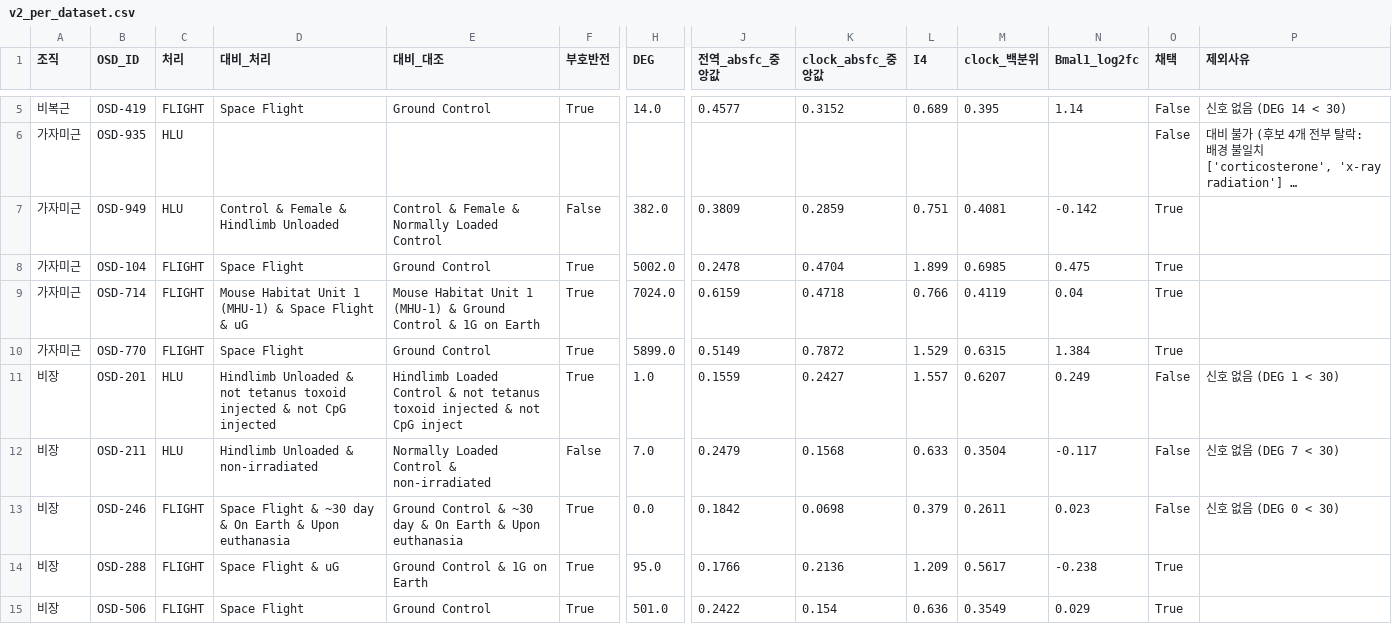
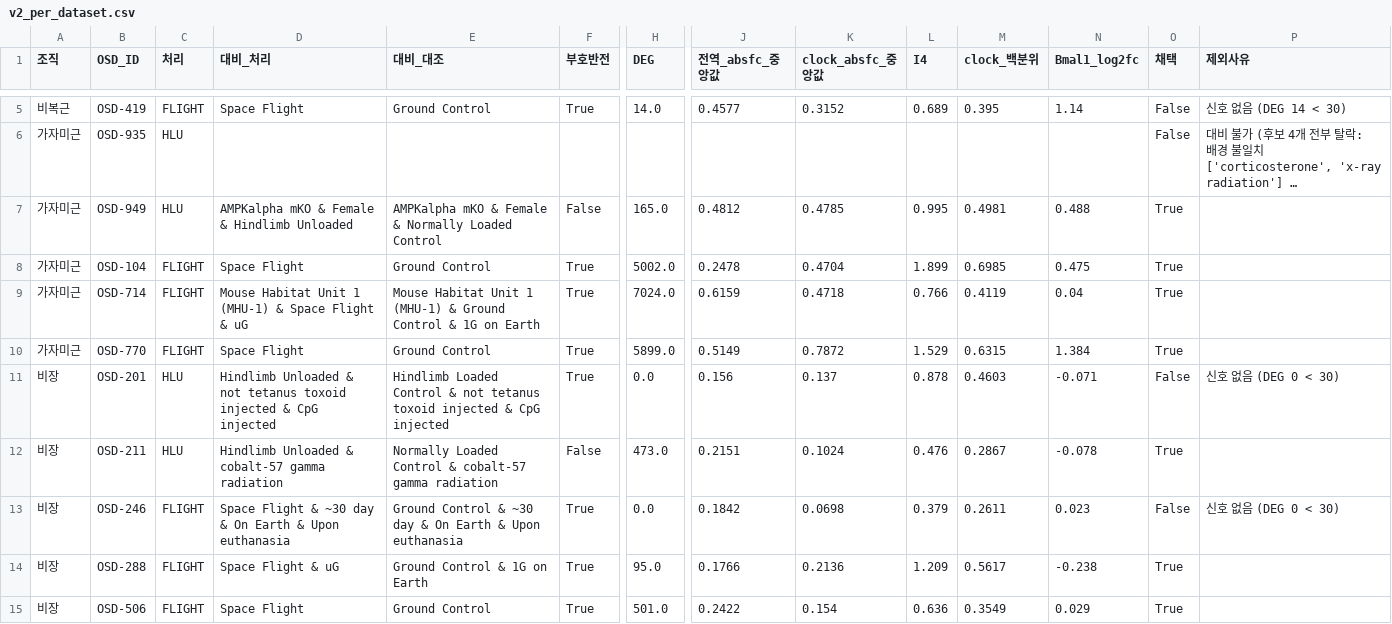
Before and after one commit to josh-min99/KASA, a CSV file: results/v2/tables/v2_per_dataset.csv, drawn as a sheet; only a part is shown, gaps mark what is left out; long unchanged cells end in …; the diff covers the shown part only; the diff names each change by its address in the sheet, - before the commit and + after, or states it on an @@ line.

```diff
--- a/results/v2/tables/v2_per_dataset.csv
+++ b/results/v2/tables/v2_per_dataset.csv
-D7 (대비_처리): Control & Female & Hindlimb Unloaded
+D7 (대비_처리): AMPKalpha mKO & Female & Hindlimb Unloaded
-E7 (대비_대조): Control & Female & Normally Loaded Control
+E7 (대비_대조): AMPKalpha mKO & Female & Normally Loaded Control
-H7 (DEG): 382.0
+H7 (DEG): 165.0
-J7 (전역_absfc_중앙값): 0.3809
+J7 (전역_absfc_중앙값): 0.4812
-K7 (clock_absfc_중앙값): 0.2859
+K7 (clock_absfc_중앙값): 0.4785
-L7 (I4): 0.751
+L7 (I4): 0.995
-M7 (clock_백분위): 0.4081
+M7 (clock_백분위): 0.4981
-N7 (Bmal1_log2fc): -0.142
+N7 (Bmal1_log2fc): 0.488
-D11 (대비_처리): …injected & not CpG injected
+D11 (대비_처리): …injected & CpG injected
-E11 (대비_대조): …injected & not CpG inject
+E11 (대비_대조): …injected & CpG injected
-H11 (DEG): 1.0
+H11 (DEG): 0.0
-J11 (전역_absfc_중앙값): 0.1559
+J11 (전역_absfc_중앙값): 0.156
-K11 (clock_absfc_중앙값): 0.2427
+K11 (clock_absfc_중앙값): 0.137
-L11 (I4): 1.557
+L11 (I4): 0.878
-M11 (clock_백분위): 0.6207
+M11 (clock_백분위): 0.4603
-N11 (Bmal1_log2fc): 0.249
+N11 (Bmal1_log2fc): -0.071
-P11 (제외사유): 신호 없음 (DEG 1 < 30)
+P11 (제외사유): 신호 없음 (DEG 0 < 30)
-D12 (대비_처리): Hindlimb Unloaded & non-irradiated
+D12 (대비_처리): Hindlimb Unloaded & cobalt-57 gamma radiation
-E12 (대비_대조): …Control & non-irradiated
+E12 (대비_대조): …Control & cobalt-57 gamma radiation
-H12 (DEG): 7.0
+H12 (DEG): 473.0
-J12 (전역_absfc_중앙값): 0.2479
+J12 (전역_absfc_중앙값): 0.2151
-K12 (clock_absfc_중앙값): 0.1568
+K12 (clock_absfc_중앙값): 0.1024
-L12 (I4): 0.633
+L12 (I4): 0.476
-M12 (clock_백분위): 0.3504
+M12 (clock_백분위): 0.2867
-N12 (Bmal1_log2fc): -0.117
+N12 (Bmal1_log2fc): -0.078
-O12 (채택): False
+O12 (채택): True
-P12 (제외사유): 신호 없음 (DEG 7 < 30)
+P12 (제외사유): (empty)
```
Also changed, not shown: 40 edited cells elsewhere in this file, results/v2/tables/v2_tissue_summary.csv, 3 other files.
